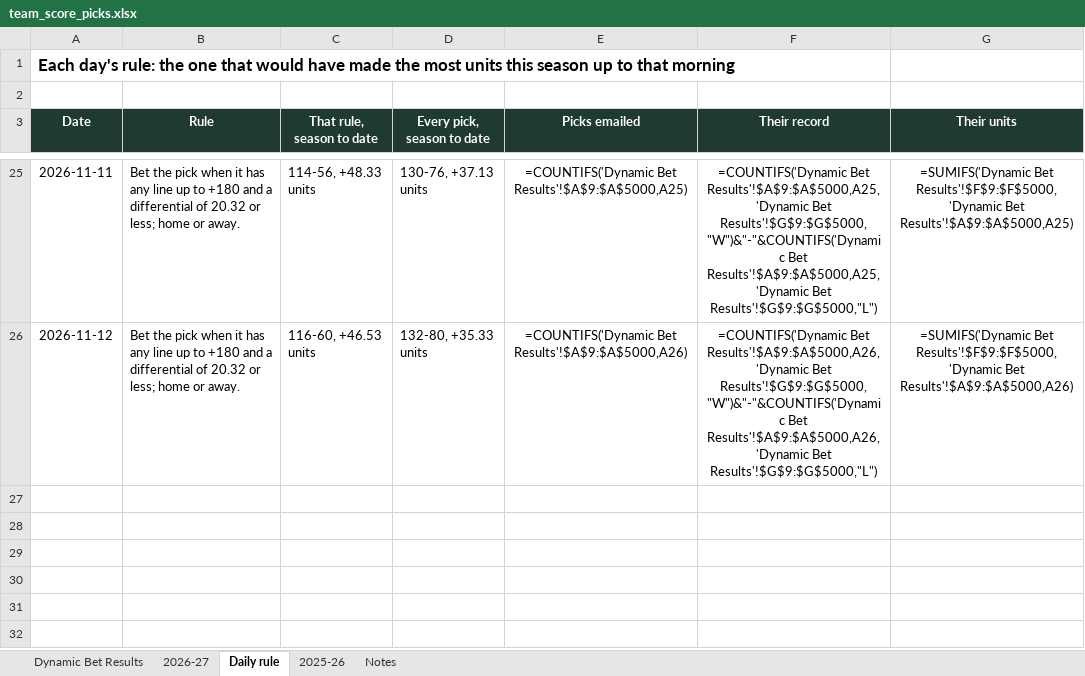
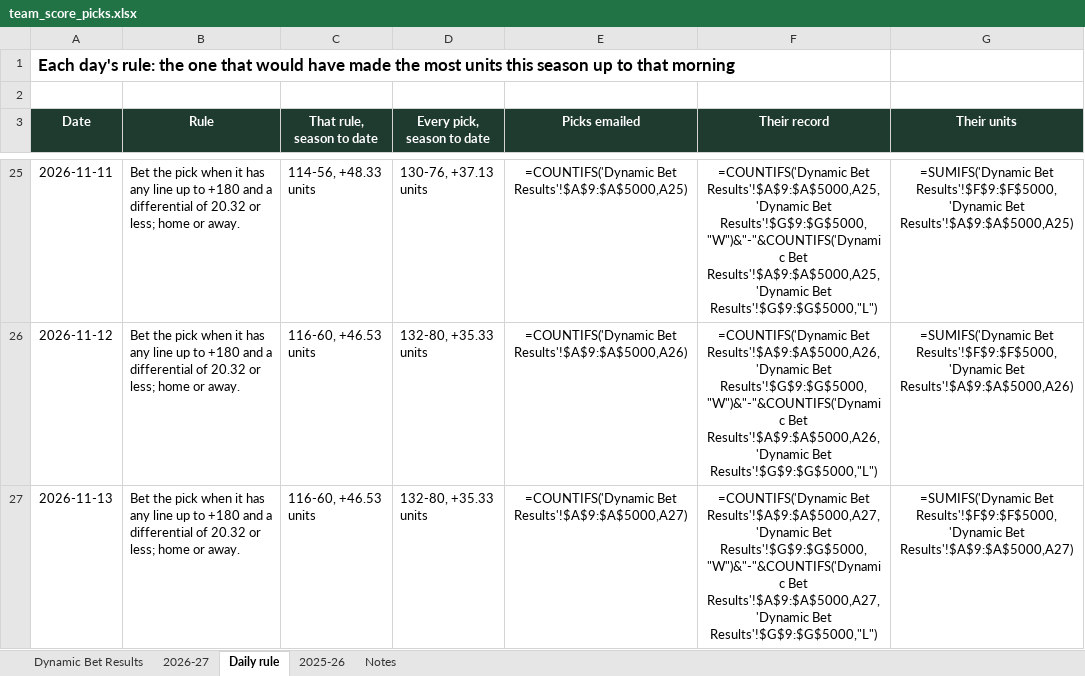
Before and after one commit to starsviz/starsviz.github.io, an Excel workbook: team_score_picks.xlsx, sheet Daily rule, drawn as a sheet; only a part is shown, gaps mark what is left out; values as stored, in another font and other column widths than the file's, no borders; formulas without a stored value are shown as written; conditional formats not drawn; the diff names each change by its address in the sheet, - before the commit and + after, or states it on an @@ line.

```diff
--- a/team_score_picks.xlsx (sheet Daily rule)
+++ b/team_score_picks.xlsx (sheet Daily rule)
+row 27: 2026-11-13 | Bet the pick when it has any line up to +180 and a differential of 20.32 or less; home or away. | 116-60, +46.53 units | 132-80, +35.33 units | =COUNTIFS('Dynamic Bet Results'!$A$9:$A$5000,A27) | =COUNTIFS('Dynamic Bet Results'!$A$9:$A$5000,A27,'Dynamic Bet Results'!$G$9:$G$5000,"W")&"-"&COUNTIFS('Dynamic Bet Results'!$A$9:$A$5000,A27,'Dynamic Bet Results'!$G$9:$G$5000,"L") | =SUMIFS('Dynamic Bet Results'!$F$9:$F$5000,'Dynamic Bet Results'!$A$9:$A$5000,A27)
```
Also changed, not shown: sheet 2026-27, sheet Notes, 3 other files.
